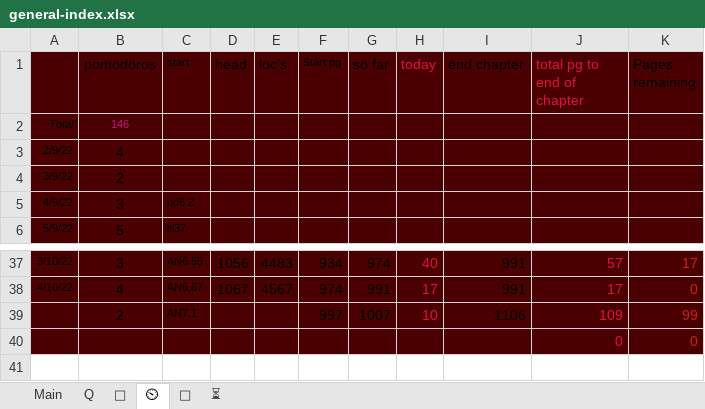
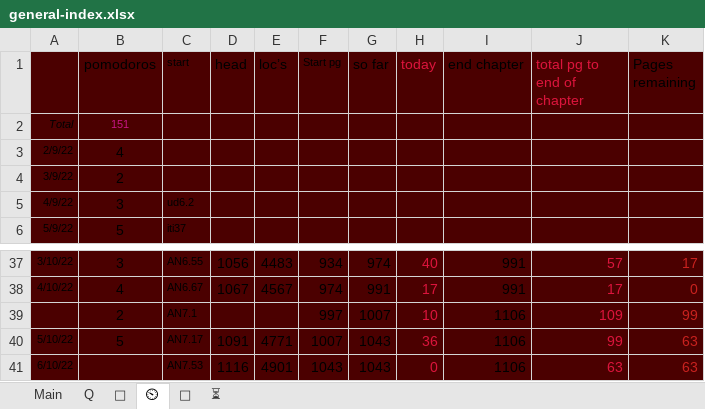
Before and after one commit to thesunshade/sutta-index, an Excel workbook: src/data/general-index.xlsx, sheet ⏲, drawn as a sheet; only a part is shown, gaps mark what is left out; values as stored, in another font and other column widths than the file's, no borders; removed rows and columns are numbered as before the commit, all else as after; the diff names each change by its address in the sheet, - before the commit and + after, or states it on an @@ line.

```diff
--- a/src/data/general-index.xlsx (sheet ⏲)
+++ b/src/data/general-index.xlsx (sheet ⏲)
-B2 (pomodoros): 146
+B2 (pomodoros): 151
-row 40:  |  |  |  |  |  |  |  |  | 0 | 0
+row 40: 5/10/22 | 5 | AN7.17 | 1091 | 4771 | 1007 | 1043 | 36 | 1106 | 99 | 63
+row 41: 6/10/22 |  | AN7.53 | 1116 | 4901 | 1043 | 1043 | 0 | 1106 | 63 | 63
```
Also changed, not shown: sheet Main, sheet 🤔, 10 other files.
